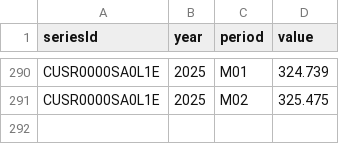
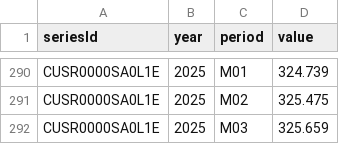
Before and after one commit to big4credit/data-inflation-cpi, a CSV file: cpi/CUSR0000SA0L1E.csv, drawn as a sheet; only a part is shown, gaps mark what is left out.

Commit message:
Update: Inflation data (2025-03)

```diff
--- a/cpi/CUSR0000SA0L1E.csv
+++ b/cpi/CUSR0000SA0L1E.csv
@@ -291 +291,2 @@ CUSR0000SA0L1E,2025,M01,324.739
 CUSR0000SA0L1E,2025,M02,325.475
+CUSR0000SA0L1E,2025,M03,325.659
```
Also changed, not shown: cpi/CUSR0000SA0.csv, cpi/CUUR0000SA0.csv, 9 other files.
